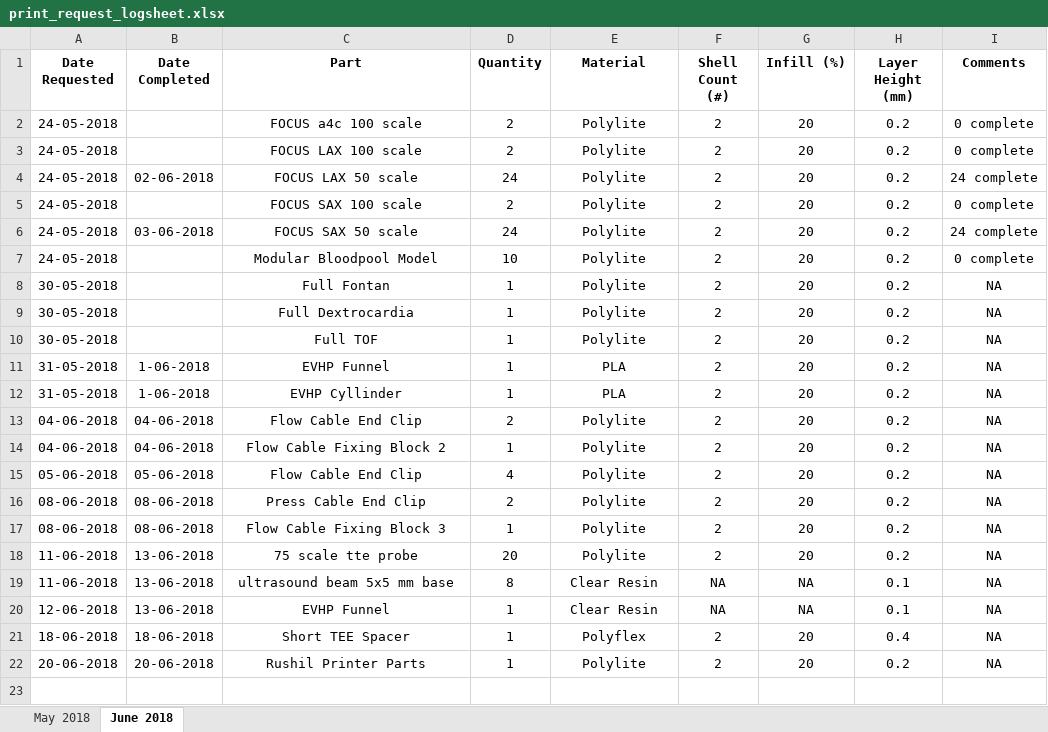
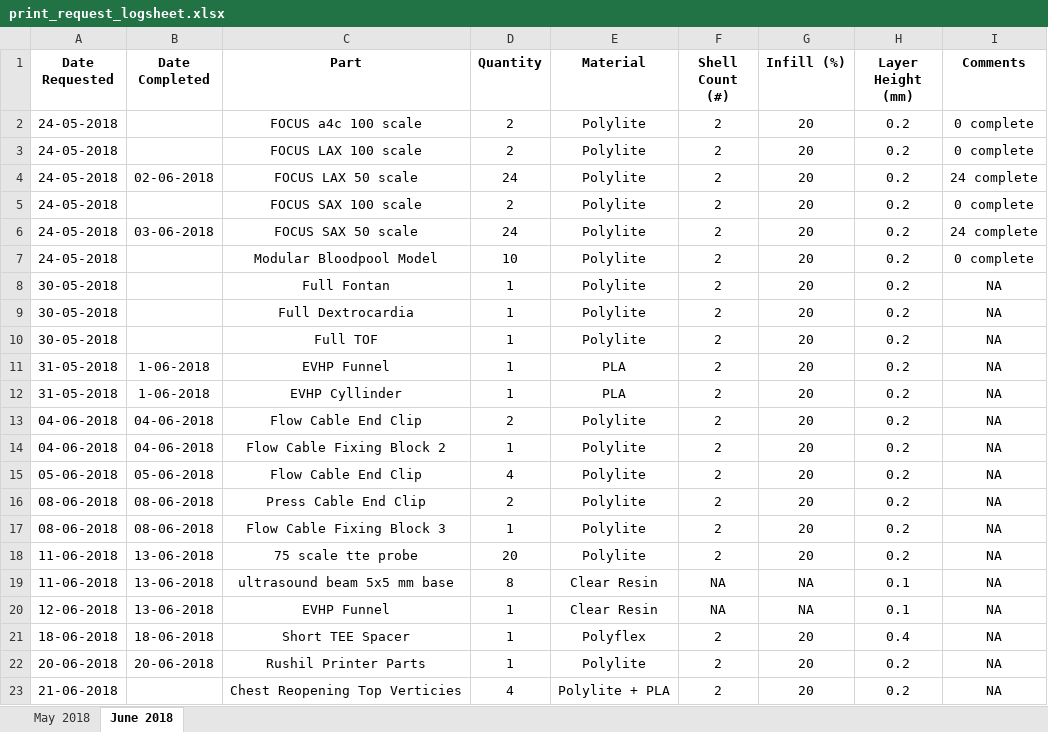
Before and after one commit to jquahian/workshop_req, an Excel workbook: print_request_logsheet.xlsx, sheet June 2018, drawn as a sheet; values as stored, in another font and other column widths than the file's, no borders; the diff names each change by its address in the sheet, - before the commit and + after, or states it on an @@ line.

Commit message:
now preparing top verticies for chest reopening phantom frame

```diff
--- a/print_request_logsheet.xlsx (sheet June 2018)
+++ b/print_request_logsheet.xlsx (sheet June 2018)
+row 23: 21-06-2018 |  | Chest Reopening Top Verticies | 4 | Polylite + PLA | 2 | 20 | 0.2 | NA
```
Also changed, not shown: 1 other file.
